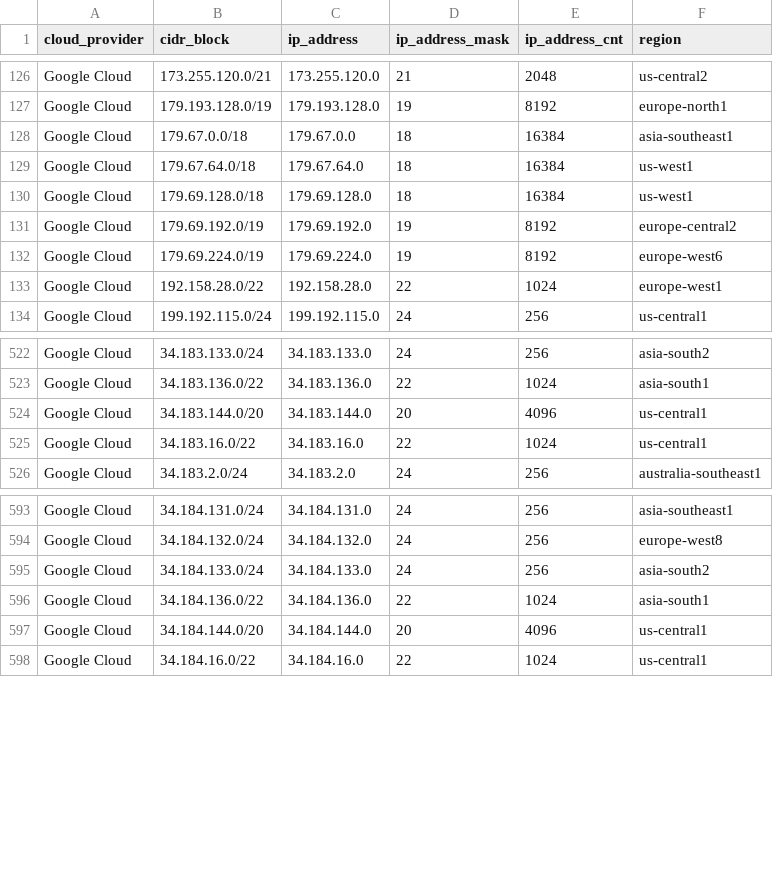
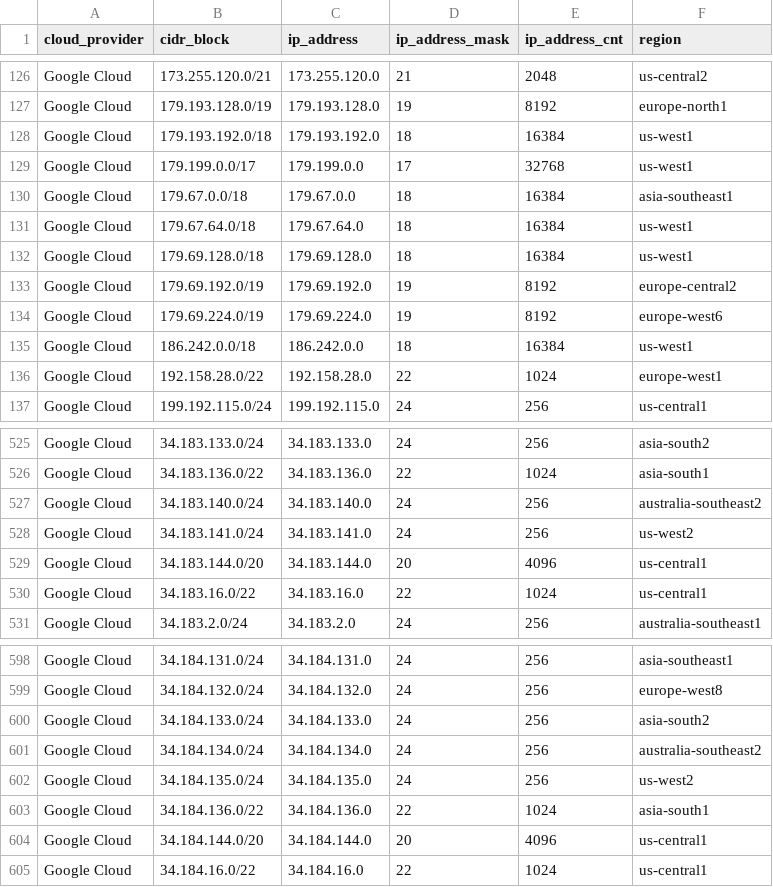
Before and after one commit to danilabs/public-cloud-provider-ip-ranges, a CSV file: data/providers/googlecloud.csv, drawn as a sheet; only a part is shown, gaps mark what is left out; the diff names each change by its address in the sheet, - before the commit and + after, or states it on an @@ line.

```diff
--- a/data/providers/googlecloud.csv
+++ b/data/providers/googlecloud.csv
+row 128: Google Cloud | 179.193.192.0/18 | 179.193.192.0 | 18 | 16384 | us-west1
+row 129: Google Cloud | 179.199.0.0/17 | 179.199.0.0 | 17 | 32768 | us-west1
+row 135: Google Cloud | 186.242.0.0/18 | 186.242.0.0 | 18 | 16384 | us-west1
+row 527: Google Cloud | 34.183.140.0/24 | 34.183.140.0 | 24 | 256 | australia-southeast2
+row 528: Google Cloud | 34.183.141.0/24 | 34.183.141.0 | 24 | 256 | us-west2
+row 601: Google Cloud | 34.184.134.0/24 | 34.184.134.0 | 24 | 256 | australia-southeast2
+row 602: Google Cloud | 34.184.135.0/24 | 34.184.135.0 | 24 | 256 | us-west2
```
Also changed, not shown: data/providers/aws.csv, 21 other files.
